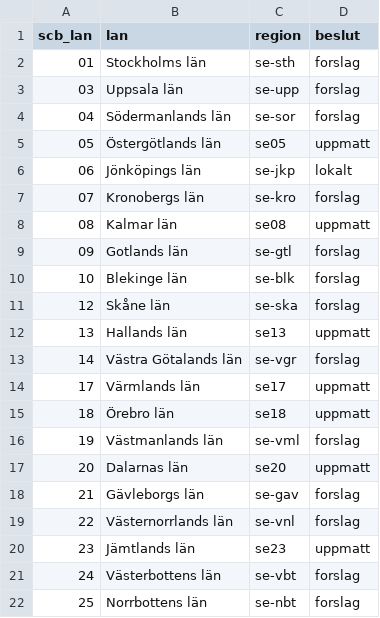
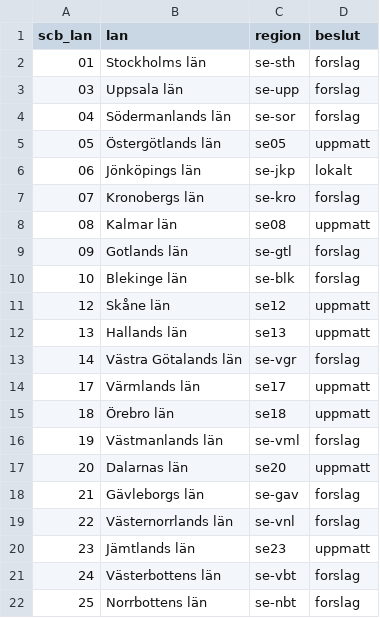
Before and after one commit to sweden-mesh/meshcore-regional-template, a CSV file: assets/meshcore-se-regioner/regioner.csv, drawn as a sheet.

Commit message:
Region list: Skåne se12 measured (meshcore-se-regioner db6cfa7)

```diff
--- a/assets/meshcore-se-regioner/regioner.csv
+++ b/assets/meshcore-se-regioner/regioner.csv
@@ -10,3 +10,3 @@ scb_lan,lan,region,beslut
 10,Blekinge län,se-blk,forslag
-12,Skåne län,se-ska,forslag
+12,Skåne län,se12,uppmatt
 13,Hallands län,se13,uppmatt
```
Also changed, not shown: 2 other files.
